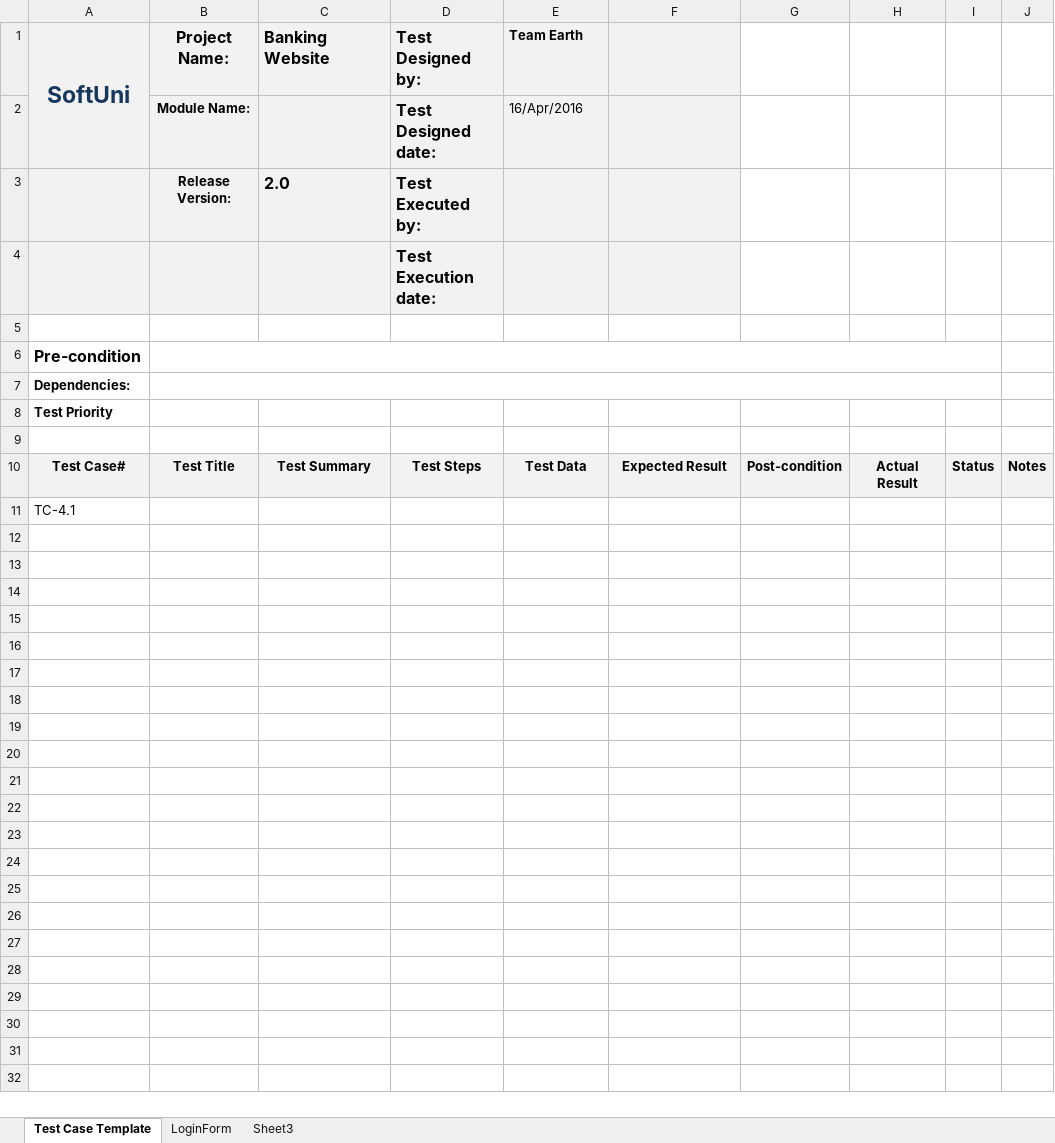
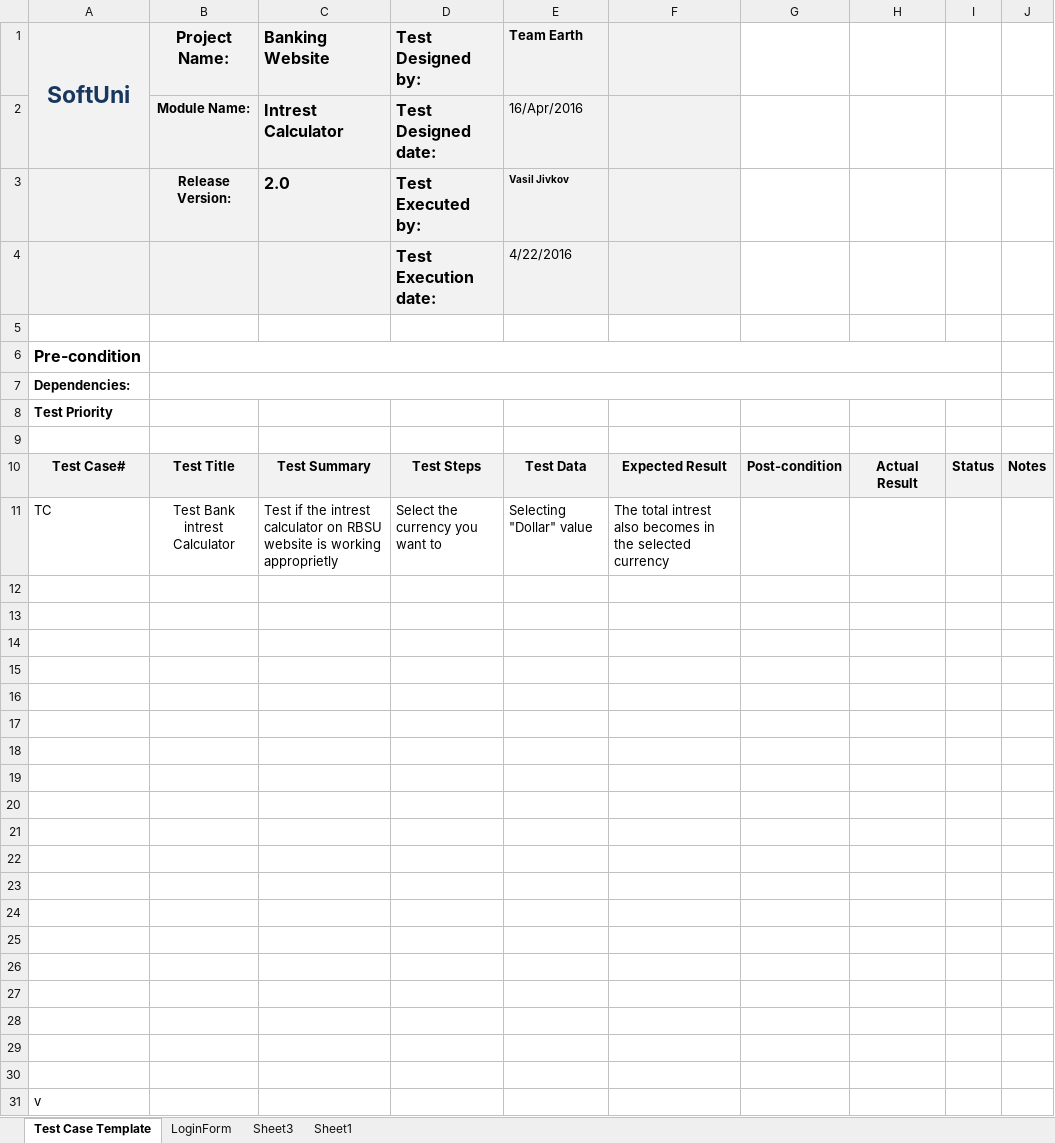
Before and after one commit to TeamEarth/BankAccountingSystem, an Excel workbook: TestCaseTemplateRBSUEljunia.xlsx, sheet Test Case Template, drawn as a sheet; values as stored, in another font and other column widths than the file's, no borders; addresses are those after the commit; the diff names each change by its address in the sheet, - before the commit and + after, or states it on an @@ line.

```diff
--- a/TestCaseTemplateRBSUEljunia.xlsx (sheet Test Case Template)
+++ b/TestCaseTemplateRBSUEljunia.xlsx (sheet Test Case Template)
+sheet tab: Sheet1
-C2 (Banking Website): (empty)
+C2 (Banking Website): Intrest Calculator
-E3 (Team Earth): (empty)
+E3 (Team Earth): Vasil Jivkov
-E4 (Team Earth): (empty)
+E4 (Team Earth): 4/22/2016
+row 11: TC | Test Bank intrest Calculator | Test if the intrest calculator on RBSU website is working approprietly | Select the currency you want to | Selecting "Dollar" value | The total intrest also becomes in the selected currency
+row 12: (empty)
+row 13: (empty)
+row 14: (empty)
+row 15: (empty)
+row 16: (empty)
+row 17: (empty)
+row 18: (empty)
+row 19: (empty)
+row 20: (empty)
+row 21: (empty)
+row 22: (empty)
+row 23: (empty)
+row 24: (empty)
+row 25: (empty)
+row 26: (empty)
+row 27: (empty)
+row 28: (empty)
+row 29: (empty)
+row 30: (empty)
-A31 (SoftUni): TC-4.1
+A31 (SoftUni): v
```
Also changed, not shown: 2 other files.
